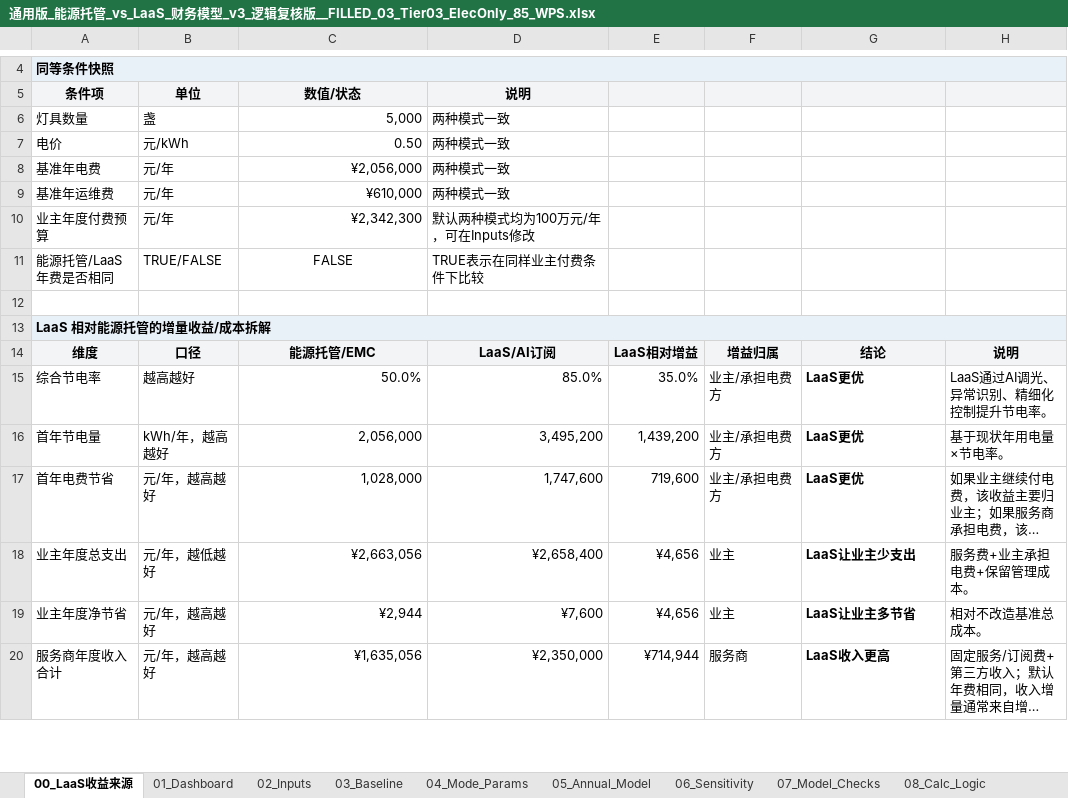
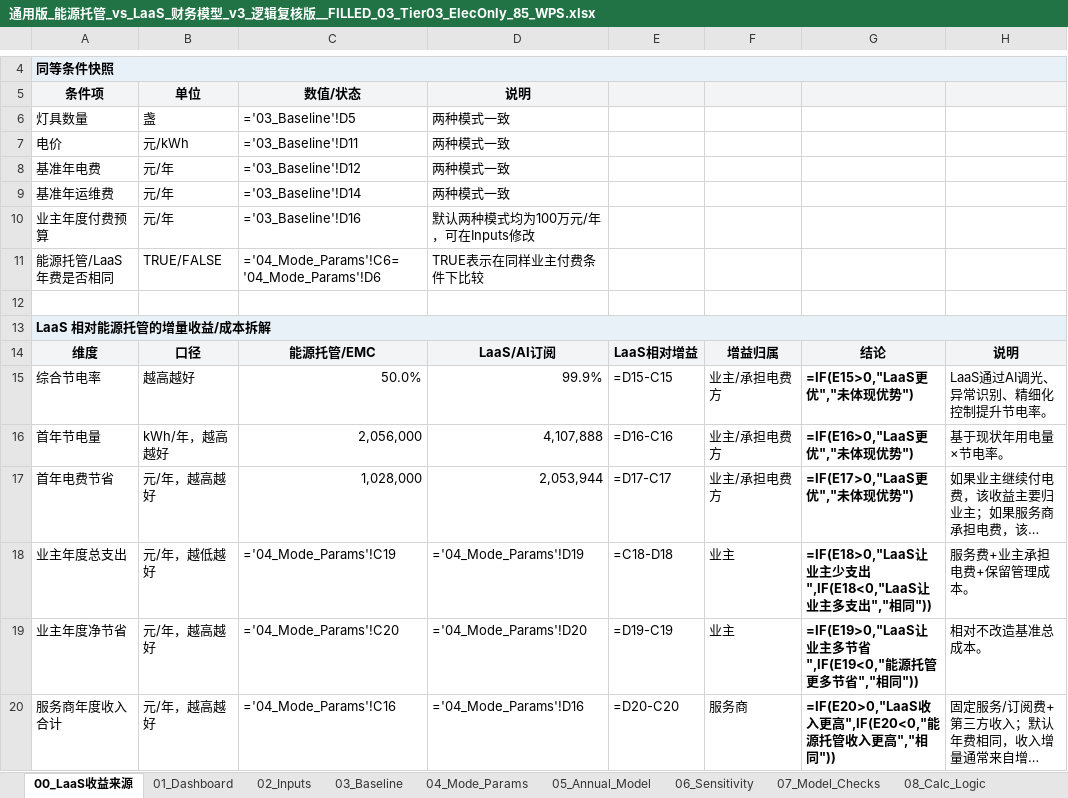
Before and after one commit to chalakorn49265/NEW_BUS_MOD_DB, an Excel workbook: Dashboard_LaaS_vs_NYTG/new_models/通用版_能源托管_vs_LaaS_财务模型_v3_逻辑复核版__FILLED_03_Tier03_ElecOnly_85_WPS.xlsx, sheet 00_LaaS收益来源, drawn as a sheet; only a part is shown, gaps mark what is left out; long unchanged cells end in …; values as stored, in another font and other column widths than the file's, no borders; formulas without a stored value are shown as written; the diff covers the shown part only; the diff names each change by its address in the sheet, - before the commit and + after, or states it on an @@ line.

```diff
--- a/Dashboard_LaaS_vs_NYTG/new_models/通用版_能源托管_vs_LaaS_财务模型_v3_逻辑复核版__FILLED_03_Tier03_ElecOnly_85_WPS.xlsx (sheet 00_LaaS收益来源)
+++ b/Dashboard_LaaS_vs_NYTG/new_models/通用版_能源托管_vs_LaaS_财务模型_v3_逻辑复核版__FILLED_03_Tier03_ElecOnly_85_WPS.xlsx (sheet 00_LaaS收益来源)
-C6: 5,000
+C6: ='03_Baseline'!D5
-C7: 0.50
+C7: ='03_Baseline'!D11
-C8: ¥2,056,000
+C8: ='03_Baseline'!D12
-C9: ¥610,000
+C9: ='03_Baseline'!D14
-C10: ¥2,342,300
+C10: ='03_Baseline'!D16
-C11: FALSE
+C11: ='04_Mode_Params'!C6='04_Mode_Params'!D6
-C11 alignment: center
+C11 alignment: left
-D15: 85.0%
+D15: 99.9%
-E15: 35.0%
+E15: =D15-C15
-G15: LaaS更优
+G15: =IF(E15>0,"LaaS更优","未体现优势")
-D16: 3,495,200
+D16: 4,107,888
-E16: 1,439,200
+E16: =D16-C16
-G16: LaaS更优
+G16: =IF(E16>0,"LaaS更优","未体现优势")
-D17: 1,747,600
+D17: 2,053,944
-E17: 719,600
+E17: =D17-C17
-G17: LaaS更优
+G17: =IF(E17>0,"LaaS更优","未体现优势")
-C18: ¥2,663,056
+C18: ='04_Mode_Params'!C19
-D18: ¥2,658,400
+D18: ='04_Mode_Params'!D19
-E18: ¥4,656
+E18: =C18-D18
-G18: LaaS让业主少支出
+G18: =IF(E18>0,"LaaS让业主少支出",IF(E18<0,"LaaS让业主多支出","相同"))
-C19: ¥2,944
+C19: ='04_Mode_Params'!C20
-D19: ¥7,600
+D19: ='04_Mode_Params'!D20
-E19: ¥4,656
+E19: =D19-C19
-G19: LaaS让业主多节省
+G19: =IF(E19>0,"LaaS让业主多节省",IF(E19<0,"能源托管更多节省","相同"))
-C20: ¥1,635,056
+C20: ='04_Mode_Params'!C16
-D20: ¥2,350,000
+D20: ='04_Mode_Params'!D16
-E20: ¥714,944
+E20: =D20-C20
-G20: LaaS收入更高
+G20: =IF(E20>0,"LaaS收入更高",IF(E20<0,"能源托管收入更高","相同"))
```
Also changed, not shown: 36 edited cells and cell formats elsewhere in this sheet, sheet 05_Annual_Model, sheet 06_Sensitivity, sheet 01_Dashboard, sheet 04_Mode_Params, sheet 02_Inputs, sheet 07_Model_Checks, 1 more sheet, Dashboard_LaaS_vs_NYTG/new_models/通用版_能源托管_vs_LaaS_财务模型_v3_逻辑复核版__FILLED_02_Tier02_UniformAI_85_WPS.xlsx, Dashboard_LaaS_vs_NYTG/new_models/通用版_能源托管_vs_LaaS_财务模型_v3_逻辑复核版__FILLED_06_Tier06_Upfront_Prepay_WPS.xlsx, 23 other files.
